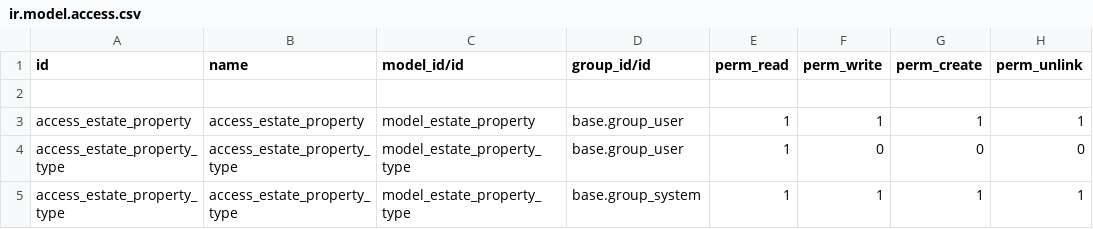
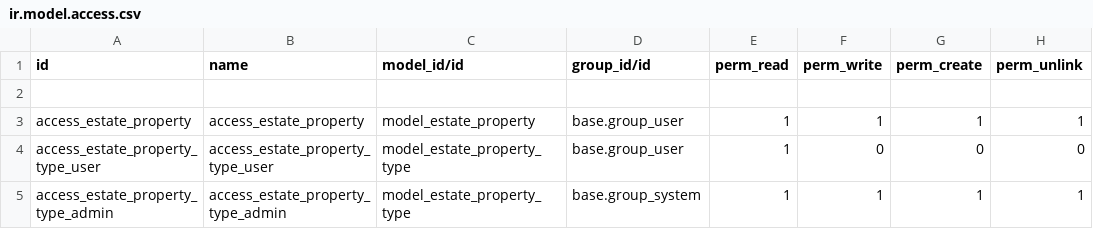
Before and after one commit to odoo/tutorials, a CSV file: estate/security/ir.model.access.csv, drawn as a sheet.

Commit message:
[IMP] estate: normalize views ids & access rules

```diff
--- a/estate/security/ir.model.access.csv
+++ b/estate/security/ir.model.access.csv
@@ -3,3 +3,3 @@ id,name,model_id/id,group_id/id,perm_read,perm_write,perm_create,perm_unlink
 access_estate_property,access_estate_property,model_estate_property,base.group_user,1,1,1,1
-access_estate_property_type,access_estate_property_type,model_estate_property_type,base.group_user,1,0,0,0
-access_estate_property_type,access_estate_property_type,model_estate_property_type,base.group_system,1,1,1,1
+access_estate_property_type_user,access_estate_property_type_user,model_estate_property_type,base.group_user,1,0,0,0
+access_estate_property_type_admin,access_estate_property_type_admin,model_estate_property_type,base.group_system,1,1,1,1
```
Also changed, not shown: 3 other files.
